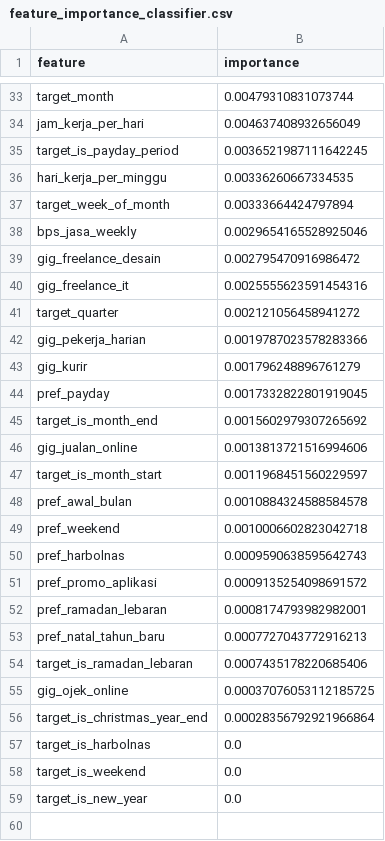
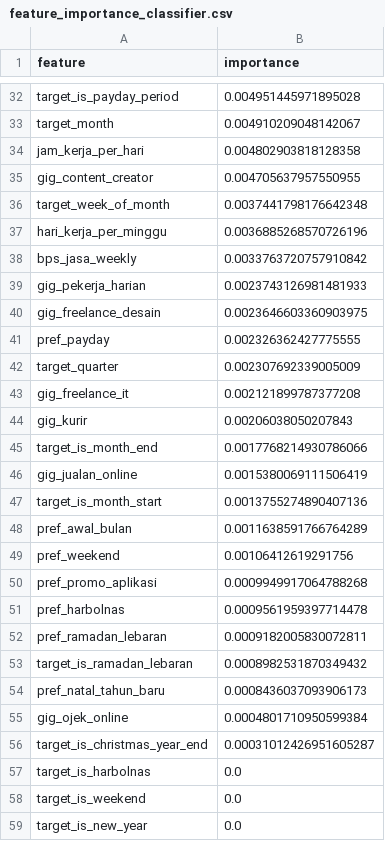
Before and after one commit to ClarisyaA/fingo-income-analysis, a CSV file: outputs/model_results/feature_importance_classifier.csv, drawn as a sheet; only a part is shown, gaps mark what is left out; removed rows and columns are numbered as before the commit, all else as after; the diff covers the shown part only; the diff names each change by its address in the sheet, - before the commit and + after, or states it on an @@ line.

```diff
--- a/outputs/model_results/feature_importance_classifier.csv
+++ b/outputs/model_results/feature_importance_classifier.csv
+row 32: target_is_payday_period | 0.004951445971895028
-B33 (importance): 0.00479310831073744
+B33 (importance): 0.004910209048142067
-B34 (importance): 0.004637408932656049
+B34 (importance): 0.004802903818128358
-row 35: target_is_payday_period | 0.0036521987111642245
-row 36: hari_kerja_per_minggu | 0.00336260667334535
+row 35: gig_content_creator | 0.004705637957550955
-B36 (importance): 0.00333664424797894
+B36 (importance): 0.0037441798176642348
+row 37: hari_kerja_per_minggu | 0.0036885268570726196
-B38 (importance): 0.0029654165528925046
+B38 (importance): 0.0033763720757910842
+row 39: gig_pekerja_harian | 0.0023743126981481933
-B40 (importance): 0.002795470916986472
+B40 (importance): 0.0023646603360903975
-row 40: gig_freelance_it | 0.0025555623591454316
+row 41: pref_payday | 0.002326362427775555
-B42 (importance): 0.002121056458941272
+B42 (importance): 0.002307692339005009
-row 42: gig_pekerja_harian | 0.0019787023578283366
+row 43: gig_freelance_it | 0.002121899787377208
-B44 (importance): 0.001796248896761279
+B44 (importance): 0.00206038050207843
-row 44: pref_payday | 0.0017332822801919045
-B45 (importance): 0.0015602979307265692
+B45 (importance): 0.0017768214930786066
-B46 (importance): 0.0013813721516994606
+B46 (importance): 0.0015380069111506419
-B47 (importance): 0.0011968451560229597
+B47 (importance): 0.0013755274890407136
-B48 (importance): 0.0010884324588584578
+B48 (importance): 0.0011638591766764289
-B49 (importance): 0.0010006602823042718
+B49 (importance): 0.00106412619291756
-row 50: pref_harbolnas | 0.0009590638595642743
-B50 (importance): 0.0009135254098691572
+B50 (importance): 0.0009949917064788268
+row 51: pref_harbolnas | 0.0009561959397714478
-B52 (importance): 0.0008174793982982001
+B52 (importance): 0.0009182005830072811
-row 53: pref_natal_tahun_baru | 0.0007727043772916213
-B53 (importance): 0.0007435178220685406
+B53 (importance): 0.0008982531870349432
+row 54: pref_natal_tahun_baru | 0.0008436037093906173
-B55 (importance): 0.00037076053112185725
+B55 (importance): 0.0004801710950599384
-B56 (importance): 0.00028356792921966864
+B56 (importance): 0.00031012426951605287
```
Also changed, not shown: 11 added rows, 12 removed rows and 19 edited cells elsewhere in this file, outputs/model_results/classification_metrics.csv, outputs/model_results/feature_importance_regressor.csv, 11 other files.
